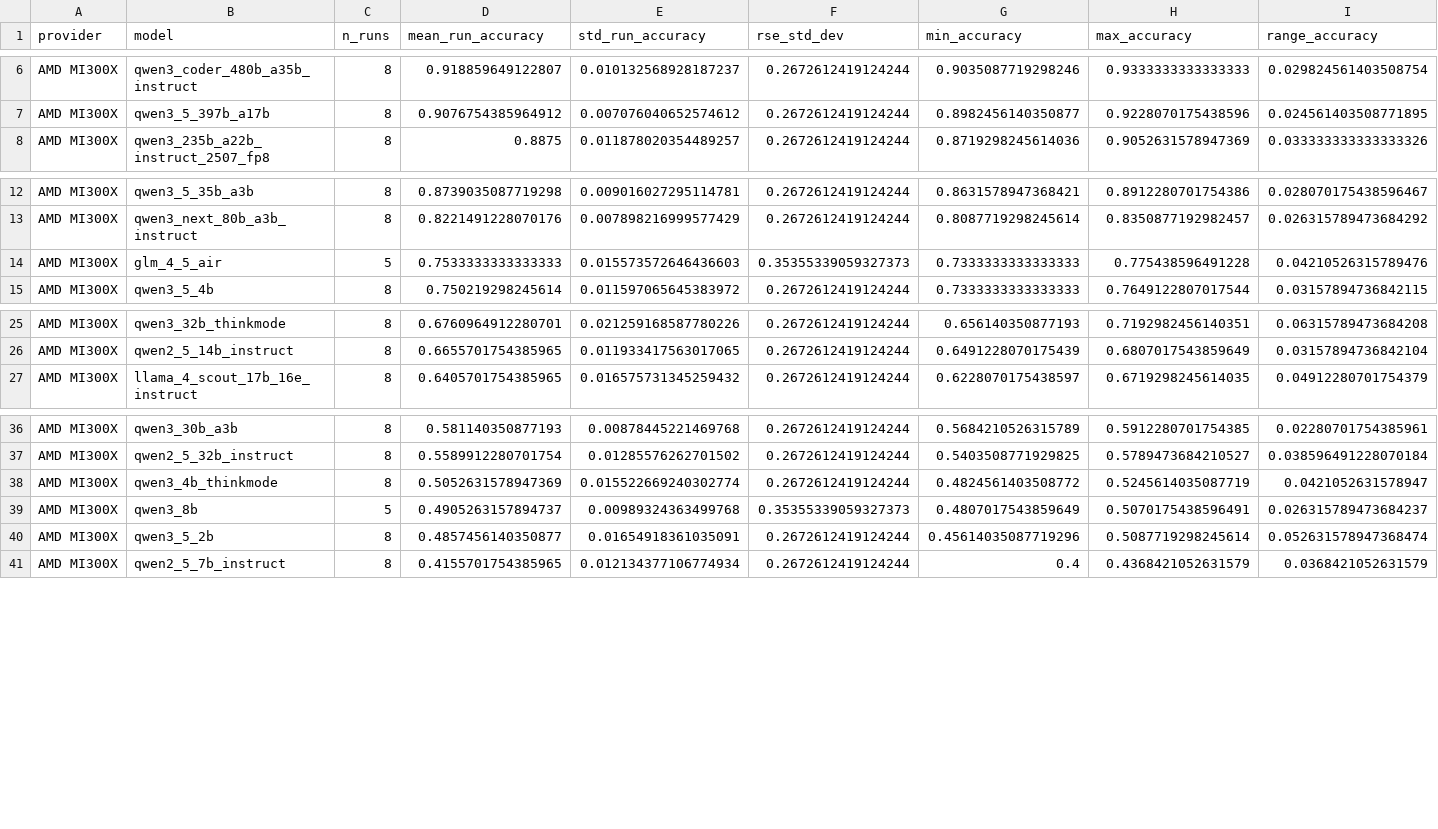
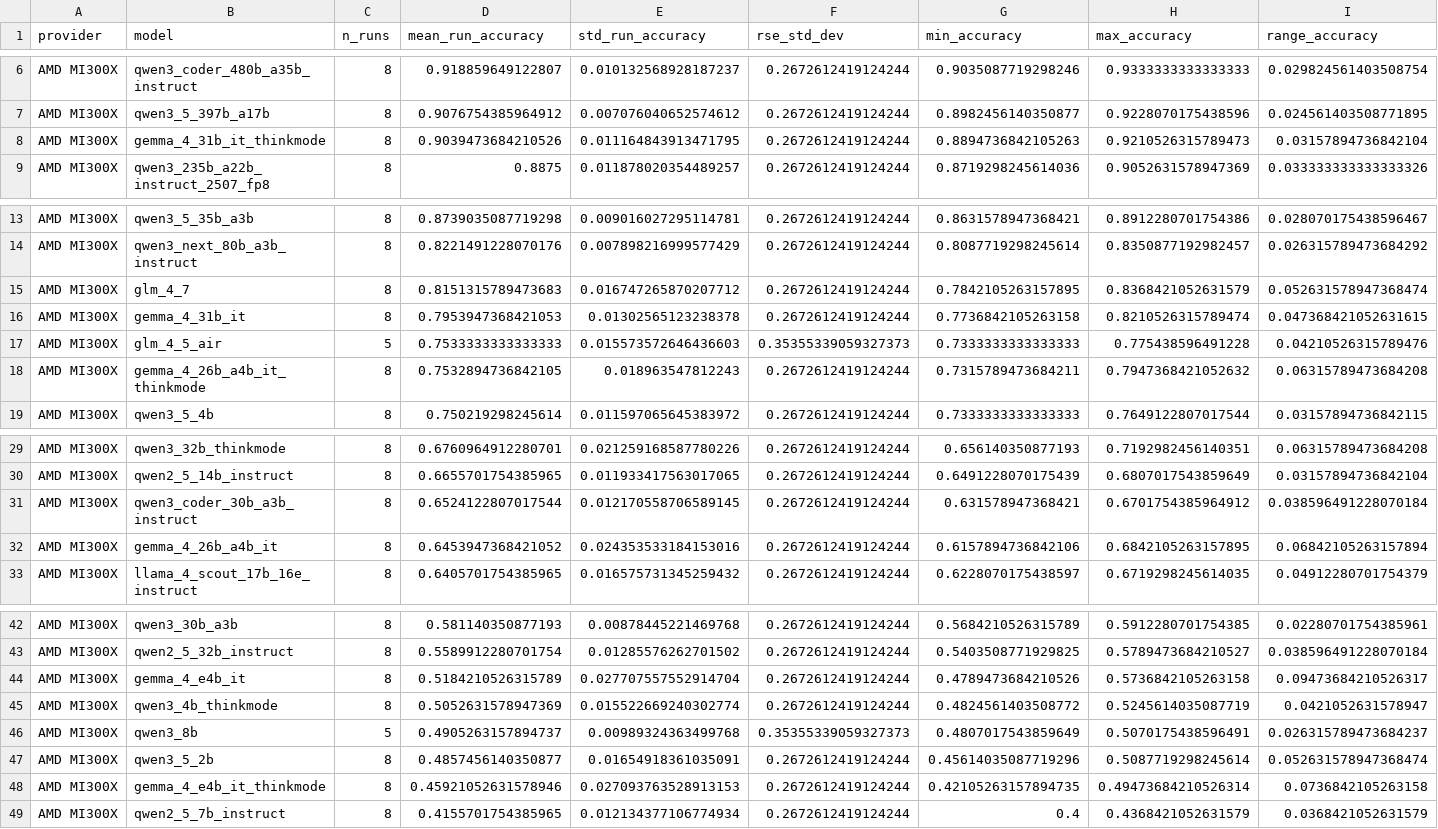
Before and after one commit to kamiwaza-ai/kamiwaza-docs, a CSV file: docs/static/papers/kami_statistical_analysis.csv, drawn as a sheet; only a part is shown, gaps mark what is left out; rows hold the shown columns only; the diff names each change by its address in the sheet, - before the commit and + after, or states it on an @@ line.

```diff
--- a/docs/static/papers/kami_statistical_analysis.csv
+++ b/docs/static/papers/kami_statistical_analysis.csv
+row 8: AMD MI300X | gemma_4_31b_it_thinkmode | 8 | 0.9039473684210526 | 0.011164843913471795 | 0.2672612419124244 | 0.8894736842105263 | 0.9210526315789473 | 0.03157894736842104
+row 15: AMD MI300X | glm_4_7 | 8 | 0.8151315789473683 | 0.016747265870207712 | 0.2672612419124244 | 0.7842105263157895 | 0.8368421052631579 | 0.052631578947368474
+row 16: AMD MI300X | gemma_4_31b_it | 8 | 0.7953947368421053 | 0.01302565123238378 | 0.2672612419124244 | 0.7736842105263158 | 0.8210526315789474 | 0.047368421052631615
+row 18: AMD MI300X | gemma_4_26b_a4b_it_thinkmode | 8 | 0.7532894736842105 | 0.018963547812243 | 0.2672612419124244 | 0.7315789473684211 | 0.7947368421052632 | 0.06315789473684208
+row 31: AMD MI300X | qwen3_coder_30b_a3b_instruct | 8 | 0.6524122807017544 | 0.012170558706589145 | 0.2672612419124244 | 0.631578947368421 | 0.6701754385964912 | 0.038596491228070184
+row 32: AMD MI300X | gemma_4_26b_a4b_it | 8 | 0.6453947368421052 | 0.024353533184153016 | 0.2672612419124244 | 0.6157894736842106 | 0.6842105263157895 | 0.06842105263157894
+row 44: AMD MI300X | gemma_4_e4b_it | 8 | 0.5184210526315789 | 0.027707557552914704 | 0.2672612419124244 | 0.4789473684210526 | 0.5736842105263158 | 0.09473684210526317
+row 48: AMD MI300X | gemma_4_e4b_it_thinkmode | 8 | 0.45921052631578946 | 0.027093763528913153 | 0.2672612419124244 | 0.42105263157894735 | 0.49473684210526314 | 0.0736842105263158
```
Also changed, not shown: 3 other files.
